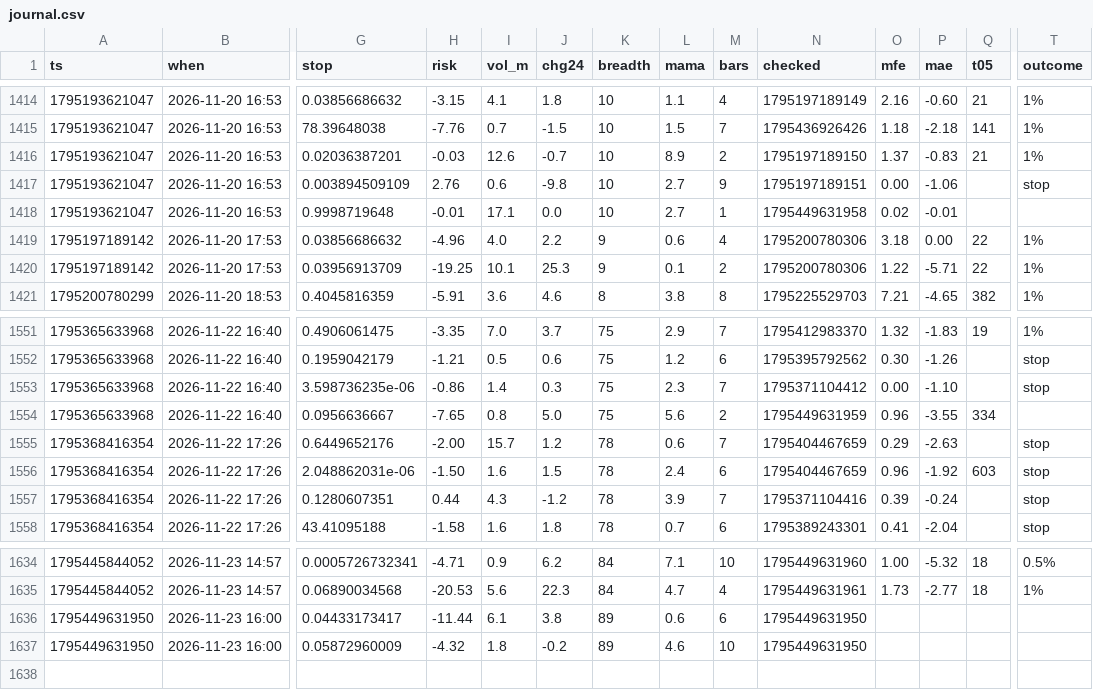
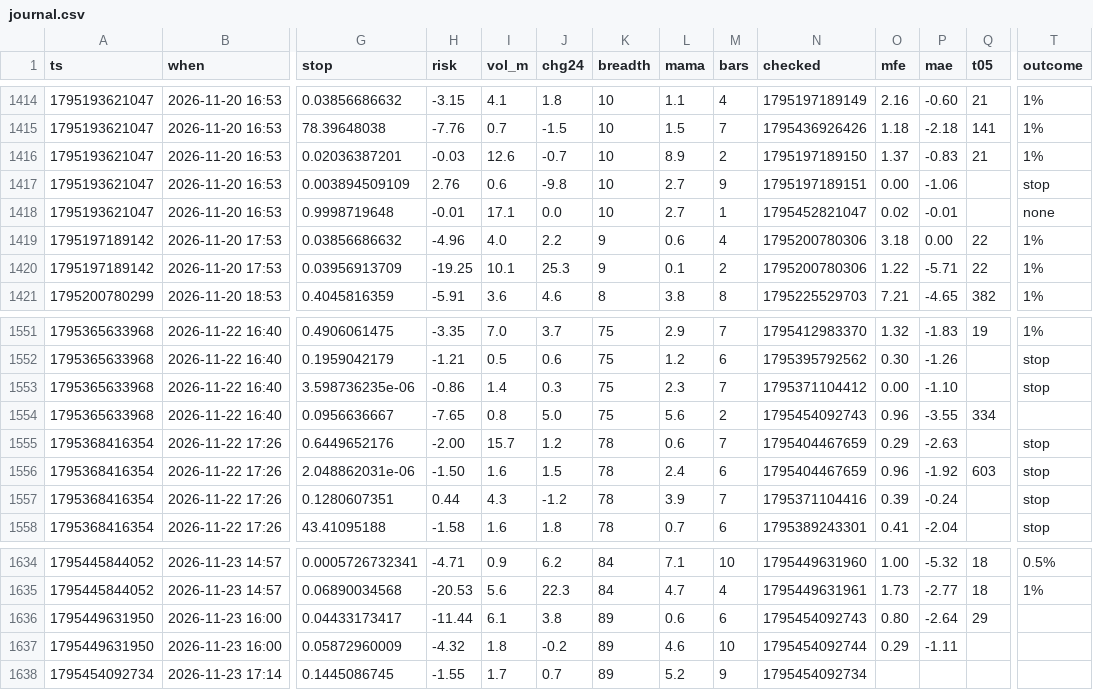
Before and after one commit to b3abderrahmane-lgtm/wissam, a CSV file: journal.csv, drawn as a sheet; only a part is shown, gaps mark what is left out; rows hold the shown columns only; the diff names each change by its address in the sheet, - before the commit and + after, or states it on an @@ line.

Commit message:
settings + journal [skip ci]

```diff
--- a/journal.csv
+++ b/journal.csv
-N1418 (checked): 1795449631958
+N1418 (checked): 1795452821047
-T1418 (outcome): (empty)
+T1418 (outcome): none
-N1554 (checked): 1795449631959
+N1554 (checked): 1795454092743
-N1636 (checked): 1795449631950
+N1636 (checked): 1795454092743
-O1636 (mfe): (empty)
+O1636 (mfe): 0.80
-P1636 (mae): (empty)
+P1636 (mae): -2.64
-Q1636 (t05): (empty)
+Q1636 (t05): 29
-N1637 (checked): 1795449631950
+N1637 (checked): 1795454092744
-O1637 (mfe): (empty)
+O1637 (mfe): 0.29
-P1637 (mae): (empty)
+P1637 (mae): -1.11
+row 1638: 1795454092734 | 2026-11-23 17:14 | 0.1445086745 | -1.55 | 1.7 | 0.7 | 89 | 5.2 | 9 | 1795454092734
```
